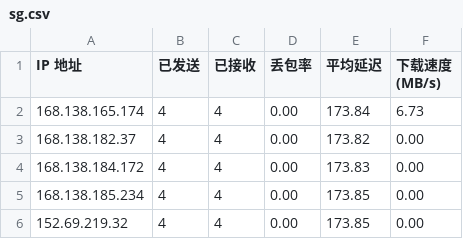
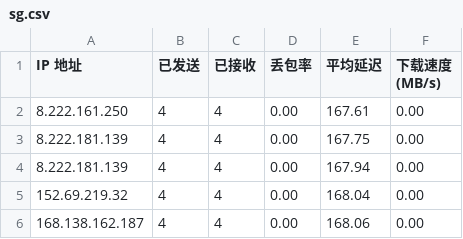
Before and after one commit to kaeltheron/youxuan, a CSV file: CloudflareST/sg.csv, drawn as a sheet.

```diff
--- a/CloudflareST/sg.csv
+++ b/CloudflareST/sg.csv
@@ -1,6 +1,6 @@
 IP 地址,已发送,已接收,丢包率,平均延迟,下载速度 (MB/s)
-168.138.165.174,4,4,0.00,173.84,6.73
-168.138.182.37,4,4,0.00,173.82,0.00
-168.138.184.172,4,4,0.00,173.83,0.00
-168.138.185.234,4,4,0.00,173.85,0.00
-152.69.219.32,4,4,0.00,173.85,0.00
+8.222.161.250,4,4,0.00,167.61,0.00
+8.222.181.139,4,4,0.00,167.75,0.00
+8.222.181.139,4,4,0.00,167.94,0.00
+152.69.219.32,4,4,0.00,168.04,0.00
+168.138.162.187,4,4,0.00,168.06,0.00
```
Also changed, not shown: 1 other file.
